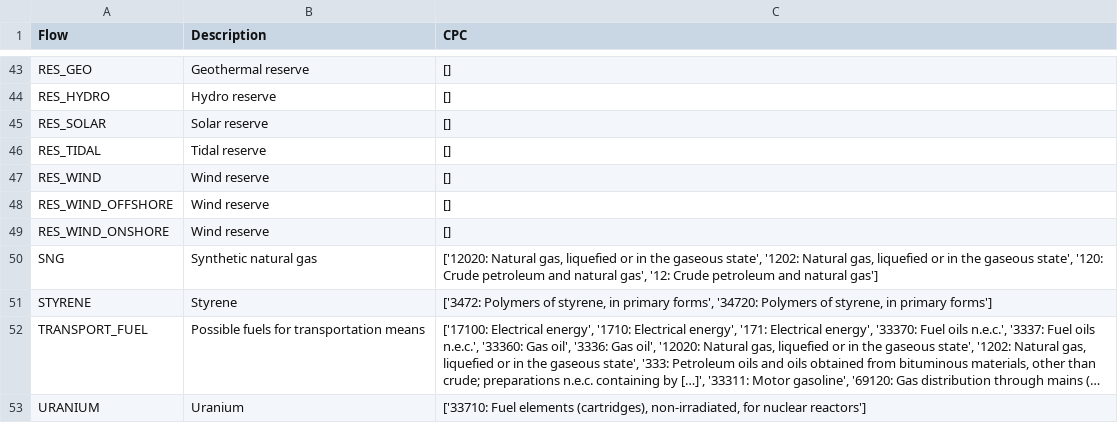
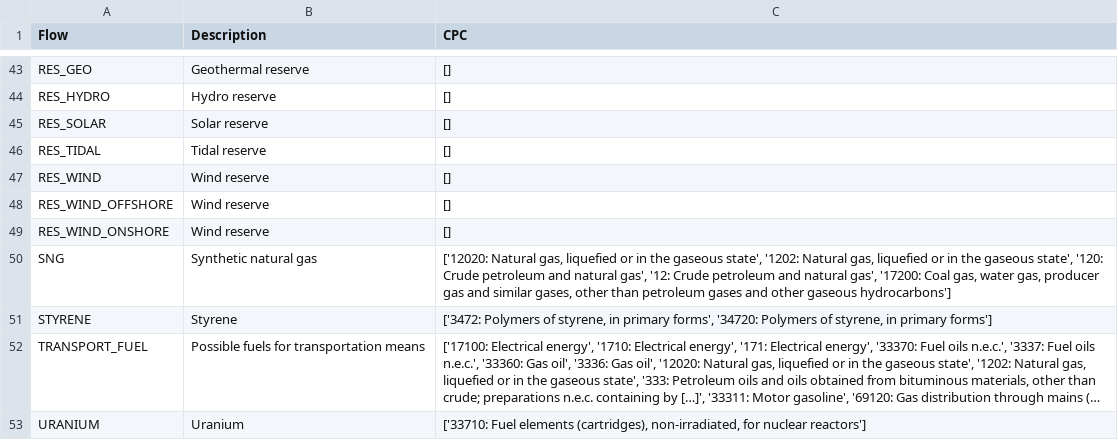
Before and after one commit to matthieu-str/mescal, a CSV file: dev/energyscope_data/mapping_esm_flows_to_CPC.csv, drawn as a sheet; only a part is shown, gaps mark what is left out; long unchanged cells end in ….

```diff
--- a/dev/energyscope_data/mapping_esm_flows_to_CPC.csv
+++ b/dev/energyscope_data/mapping_esm_flows_to_CPC.csv
@@ -49,3 +49,3 @@ RES_WIND_OFFSHORE,Wind reserve,[]
 RES_WIND_ONSHORE,Wind reserve,[]
-SNG,Synthetic natural gas,"['12020: Natural gas, liquefied or in the gaseous state', '1202: Natural gas, liquefied or in the gaseous state', '120: Crude petroleum and natural gas', '12: Crude petroleum and natural gas']"
+SNG,Synthetic natural gas,"['12020: Natural gas, liquefied or in the gaseous state', '1202: Natural gas, liquefied or in the gaseous state', '120: Crude petroleum and natural gas', '12: Crude petroleum and natural gas', '17200: Coal gas, water gas, producer gas and similar gases, other than petroleum gases and other gaseous hydrocarbons']"
 STYRENE,Styrene,"['3472: Polymers of styrene, in primary forms', '34720: Polymers of styrene, in primary forms']"
```
Also changed, not shown: dev/data/mapping_product_to_CPC.csv.
